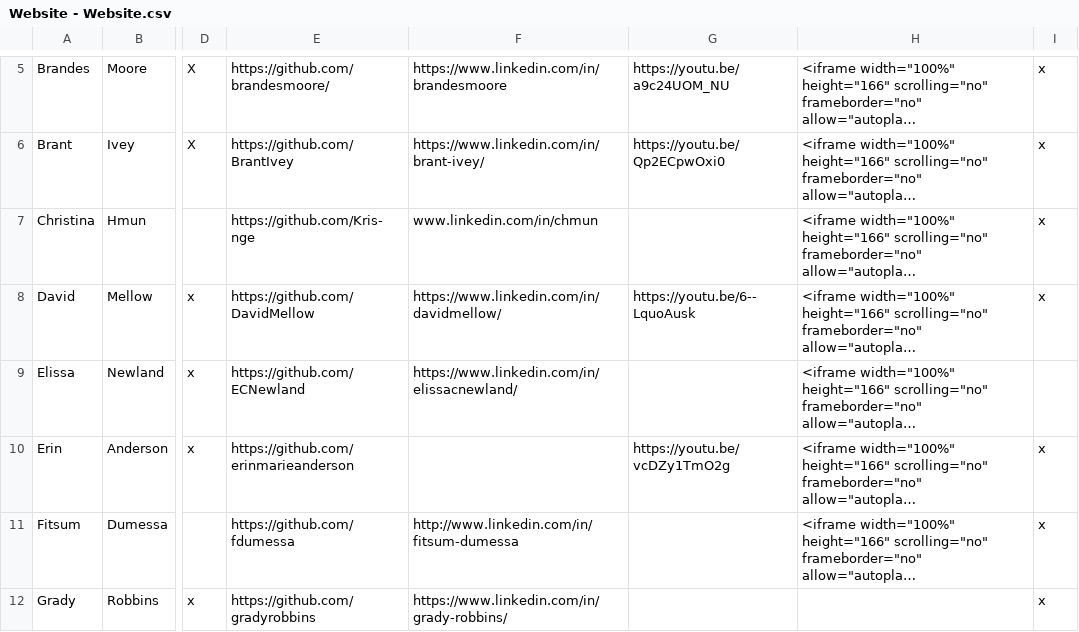
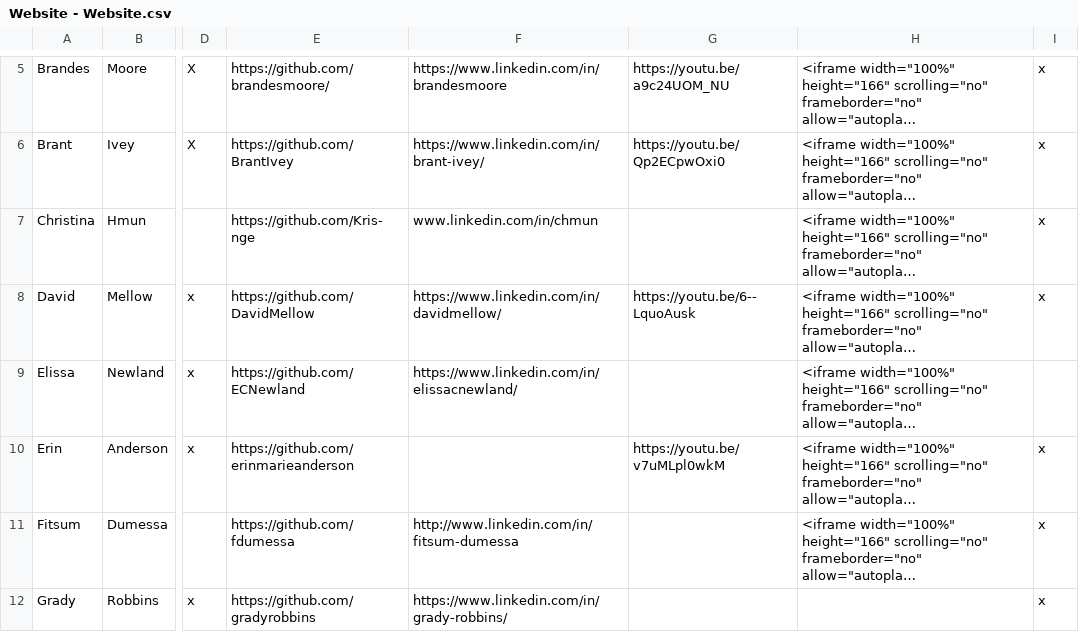
Before and after one commit to NSS-Data-Analytics-Cohort-2/NSS-Data-Analytics-Cohort-2.github.io, a CSV file: data/Website - Website.csv, drawn as a sheet; only a part is shown, gaps mark what is left out; long unchanged cells end in …; the diff names each change by its address in the sheet, - before the commit and + after, or states it on an @@ line.

```diff
--- a/data/Website - Website.csv
+++ b/data/Website - Website.csv
-G10: https://youtu.be/vcDZy1TmO2g
+G10: https://youtu.be/v7uMLpl0wkM
```
Also changed, not shown: 3 other files.
